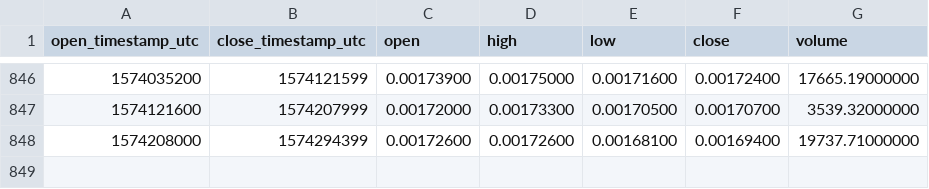
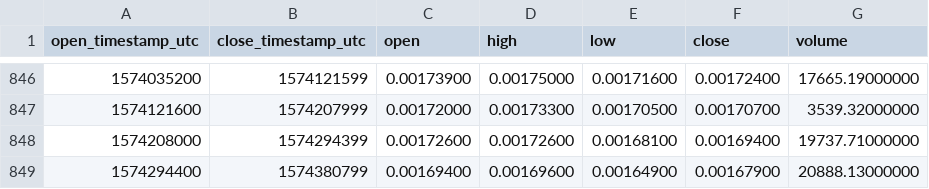
Before and after one commit to cryptobigbro/binance-BNTETH, a CSV file: binance-BNTETH-1d.csv, drawn as a sheet; only a part is shown, gaps mark what is left out.

Commit message:
Update OHLCV data.

```diff
--- a/binance-BNTETH-1d.csv
+++ b/binance-BNTETH-1d.csv
@@ -848 +848,2 @@ open_timestamp_utc,close_timestamp_utc,open,high,low,close,volume
 1574208000,1574294399,0.00172600,0.00172600,0.00168100,0.00169400,19737.71000000
+1574294400,1574380799,0.00169400,0.00169600,0.00164900,0.00167900,20888.13000000
```
Also changed, not shown: 1 other file.
